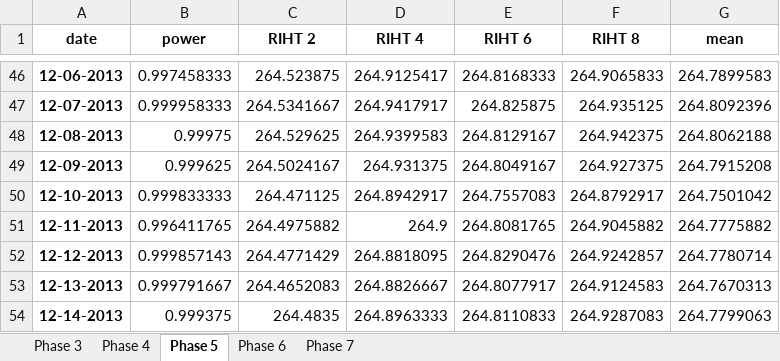
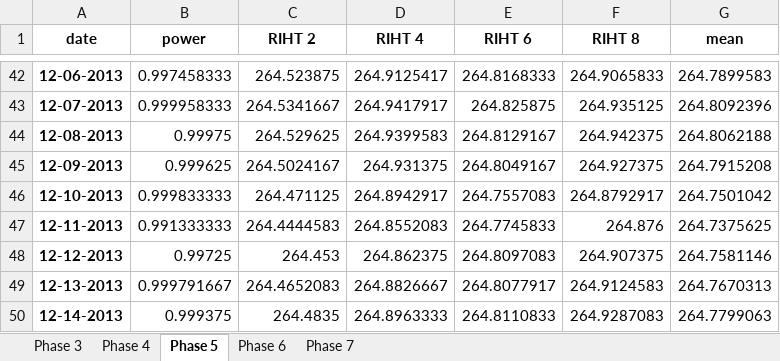
Before and after one commit to OlgaPalazhchenko/FAC-Activation-Model, an Excel workbook: FACModel/PLNGS_RIHT_by_Phase.xlsx, sheet Phase 5, drawn as a sheet; only a part is shown, gaps mark what is left out; values as stored, in another font and other column widths than the file's, no borders; addresses are those after the commit; the diff covers the shown part only; the diff names each change by its address in the sheet, - before the commit and + after, or states it on an @@ line.

```diff
--- a/FACModel/PLNGS_RIHT_by_Phase.xlsx (sheet Phase 5)
+++ b/FACModel/PLNGS_RIHT_by_Phase.xlsx (sheet Phase 5)
-B47 (power): 0.996411765
+B47 (power): 0.991333333
-C47 (RIHT 2): 264.4975882
+C47 (RIHT 2): 264.4444583
-D47 (RIHT 4): 264.9
+D47 (RIHT 4): 264.8552083
-E47 (RIHT 6): 264.8081765
+E47 (RIHT 6): 264.7745833
-F47 (RIHT 8): 264.9045882
+F47 (RIHT 8): 264.876
-G47 (mean): 264.7775882
+G47 (mean): 264.7375625
-B48 (power): 0.999857143
+B48 (power): 0.99725
-C48 (RIHT 2): 264.4771429
+C48 (RIHT 2): 264.453
-D48 (RIHT 4): 264.8818095
+D48 (RIHT 4): 264.862375
-E48 (RIHT 6): 264.8290476
+E48 (RIHT 6): 264.8097083
-F48 (RIHT 8): 264.9242857
+F48 (RIHT 8): 264.907375
-G48 (mean): 264.7780714
+G48 (mean): 264.7581146
```
Also changed, not shown: 4 removed rows and 24 edited cells elsewhere in this sheet, sheet Phase 4, sheet Phase 3, sheet Phase 6, sheet Phase 7, FACModel/PLNGS_Power.xlsx, 4 other files.
